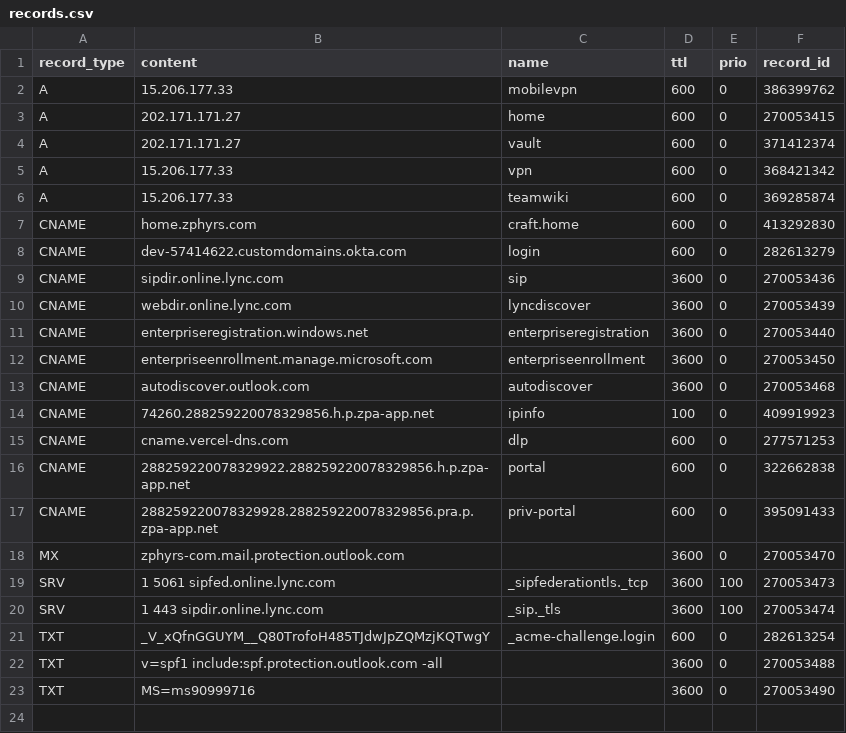
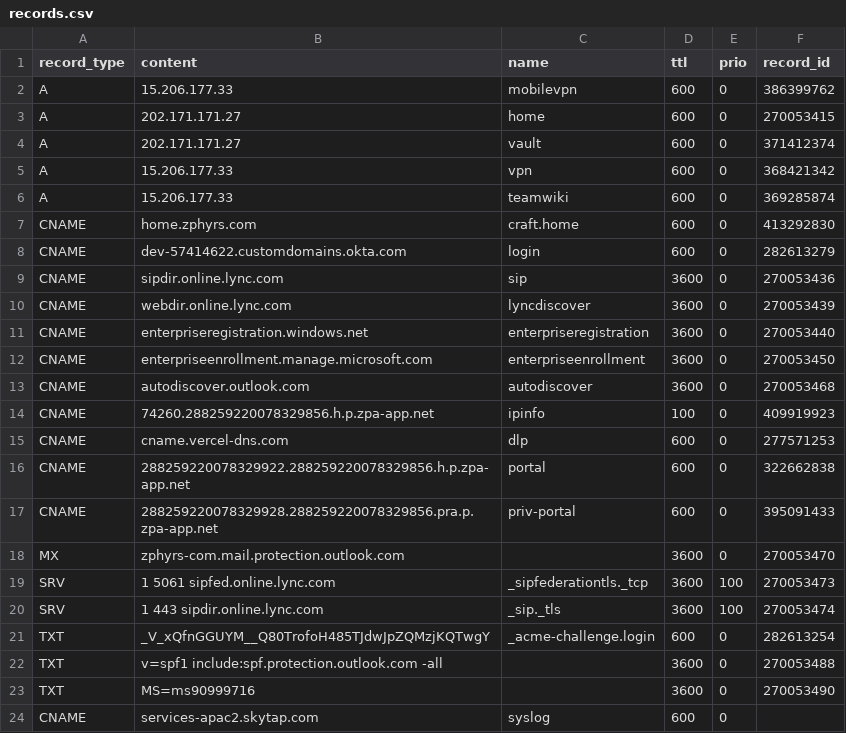
Before and after one commit to jxg81/dns-manager, a CSV file: domains/zphyrs.com/records.csv, drawn as a sheet.

Commit message:
add syslog

```diff
--- a/domains/zphyrs.com/records.csv
+++ b/domains/zphyrs.com/records.csv
@@ -23 +23,2 @@ TXT,v=spf1 include:spf.protection.outlook.com -all,,3600,0,270053488
 TXT,MS=ms90999716,,3600,0,270053490
+CNAME,services-apac2.skytap.com,syslog,600,0
```
